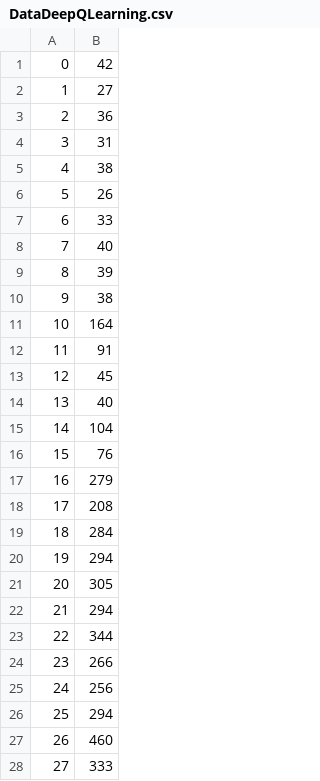
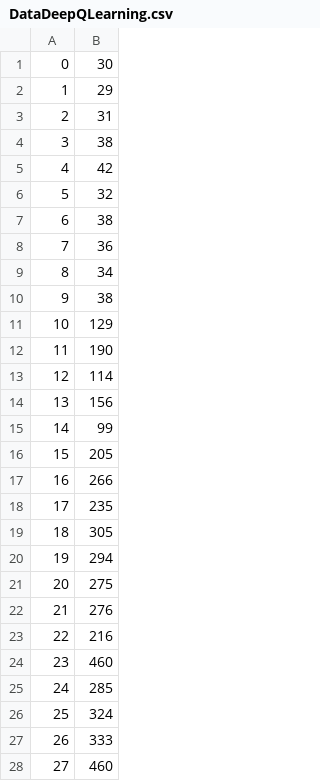
Before and after one commit to RanfordS/2020-Masters-Project, a CSV file: Code/RLChain/DataDeepQLearning.csv, drawn as a sheet; only a part is shown; the diff covers the shown part only.

```diff
--- a/Code/RLChain/DataDeepQLearning.csv
+++ b/Code/RLChain/DataDeepQLearning.csv
@@ -1,28 +1,28 @@
-0,42
-1,27
-2,36
-3,31
-4,38
-5,26
-6,33
-7,40
-8,39
+0,30
+1,29
+2,31
+3,38
+4,42
+5,32
+6,38
+7,36
+8,34
 9,38
-10,164
-11,91
-12,45
-13,40
-14,104
-15,76
-16,279
-17,208
-18,284
+10,129
+11,190
+12,114
+13,156
+14,99
+15,205
+16,266
+17,235
+18,305
 19,294
-20,305
-21,294
-22,344
-23,266
-24,256
-25,294
-26,460
-27,333
+20,275
+21,276
+22,216
+23,460
+24,285
+25,324
+26,333
+27,460
```
Also changed, not shown: 16 edited cells elsewhere in this file, 8 other files.
